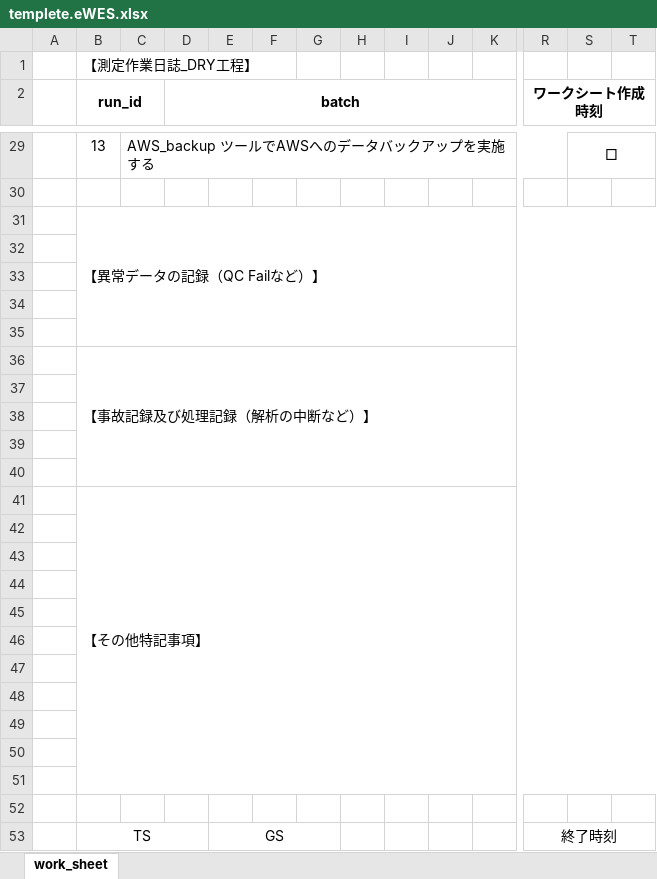
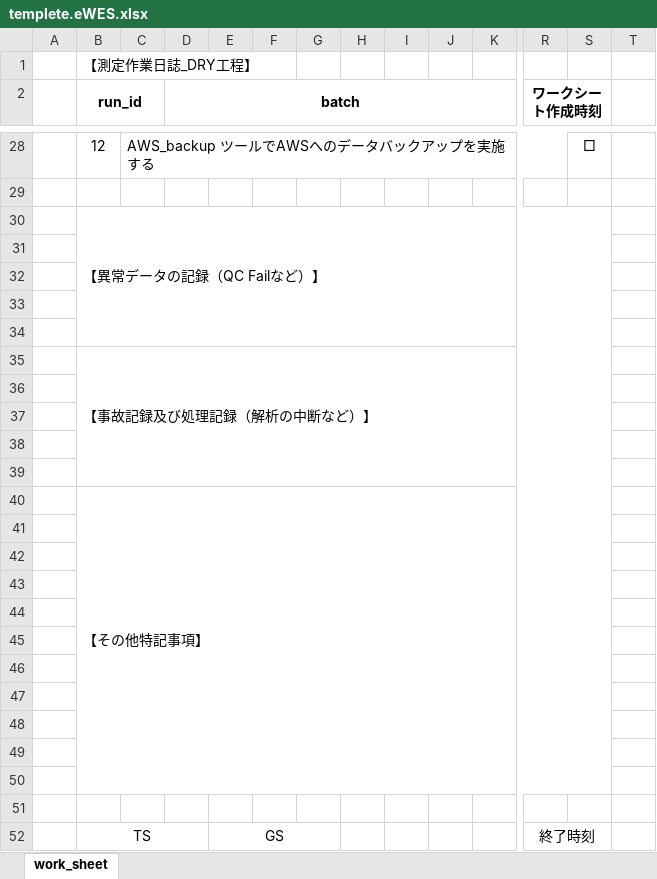
Before and after one commit to mkaba-gxd/worksheet, an Excel workbook: templete/templete.eWES.xlsx, sheet work_sheet, drawn as a sheet; only a part is shown, gaps mark what is left out; values as stored, in another font and other column widths than the file's, no borders; removed rows and columns are numbered as before the commit, all else as after; the diff covers the shown part only; the diff names each change by its address in the sheet, - before the commit and + after, or states it on an @@ line.

```diff
--- a/templete/templete.eWES.xlsx (sheet work_sheet)
+++ b/templete/templete.eWES.xlsx (sheet work_sheet)
-R2:T2 merged
+R2:S2 merged
-B28 (run_id): 13
+B28 (run_id): 12
-S29:T29 merged
-B31:T35 merged
+B30:S34 merged
-B36:T40 merged
+B35:S39 merged
-B41:T51 merged
+B40:S50 merged
-R53:T53 merged
+R52:S52 merged
```
Also changed, not shown: 2 added rows, 3 removed rows, 4 edited cells, cell formats and merged cells elsewhere in this sheet, templete/templete.WTS.xlsx, 10 other files.
